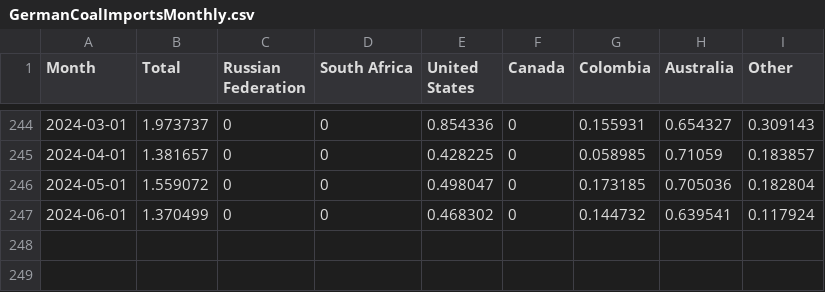
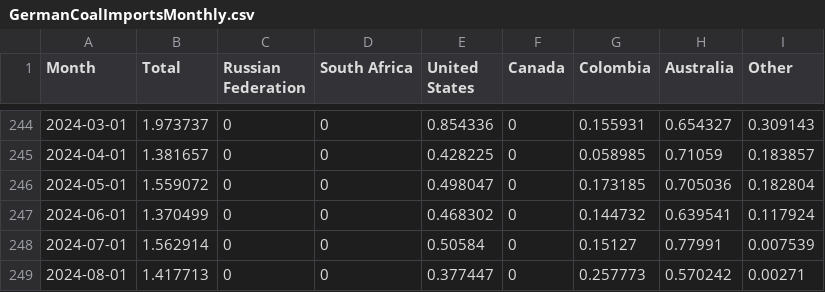
Before and after one commit to JulienHoarauEngie/EnergyScan, a CSV file: GermanCoalImportsMonthly.csv, drawn as a sheet; only a part is shown, gaps mark what is left out; the diff names each change by its address in the sheet, - before the commit and + after, or states it on an @@ line.

Commit message:
Update GermanCoalImportsMonthly.csv

```diff
--- a/GermanCoalImportsMonthly.csv
+++ b/GermanCoalImportsMonthly.csv
+row 248: 2024-07-01 | 1.562914 | 0 | 0 | 0.50584 | 0 | 0.15127 | 0.77991 | 0.007539
+row 249: 2024-08-01 | 1.417713 | 0 | 0 | 0.377447 | 0 | 0.257773 | 0.570242 | 0.00271
```
